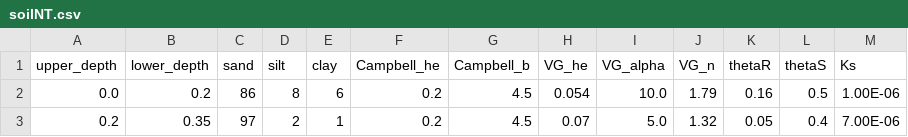
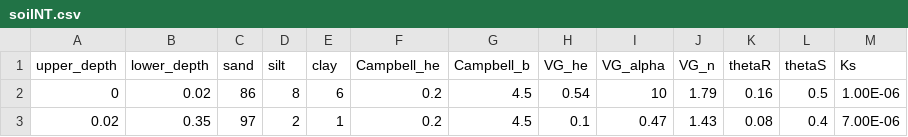
Before and after one commit to ARPA-SIMC/CRITERIA3D_LAB, a CSV file: data/test1D/settings/soilNT.csv, drawn as a sheet.

Commit message:
update soil.csv

```diff
--- a/data/test1D/settings/soilNT.csv
+++ b/data/test1D/settings/soilNT.csv
@@ -1,3 +1,3 @@
 upper_depth,lower_depth,sand,silt,clay,Campbell_he,Campbell_b,VG_he,VG_alpha,VG_n,thetaR,thetaS,Ks
-0.0,0.2,86,8,6,0.2,4.5, 0.054, 10.0, 1.79, 0.16, 0.5, 1.00E-06
-0.2,0.35,97,2,1,0.2,4.5, 0.07, 5.0, 1.32, 0.05, 0.4, 7.00E-06
+0,0.02,86,8,6,0.2,4.5,0.54,10,1.79,0.16,0.5,1.00E-06
+0.02,0.35,97,2,1,0.2,4.5,0.1,0.47,1.43,0.08,0.4,7.00E-06
```
Also changed, not shown: 1 other file.
